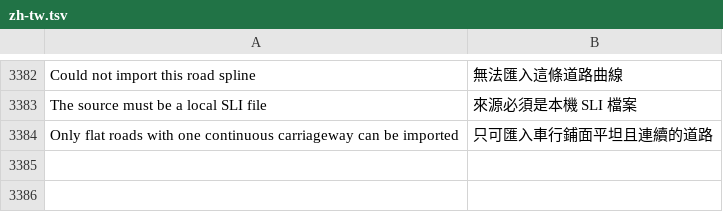
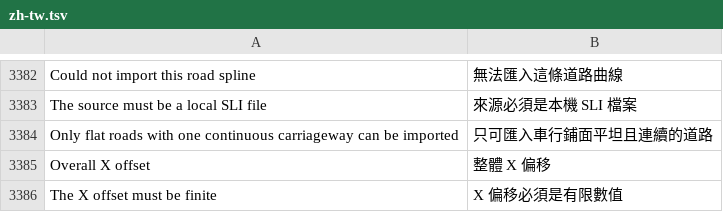
Before and after one commit to yumin278/openMapper, a TSV file: locales/zh-tw.tsv, drawn as a sheet; only a part is shown, gaps mark what is left out.

Commit message:
Persist per-road X translation for emitted splines

```diff
--- a/locales/zh-tw.tsv
+++ b/locales/zh-tw.tsv
@@ -3384 +3384,3 @@ The source must be a local SLI file	來源必須是本機 SLI 檔案
 Only flat roads with one continuous carriageway can be imported	只可匯入車行鋪面平坦且連續的道路
+Overall X offset	整體 X 偏移
+The X offset must be finite	X 偏移必須是有限數值
```
Also changed, not shown: locales/zh.tsv, 6 other files.
